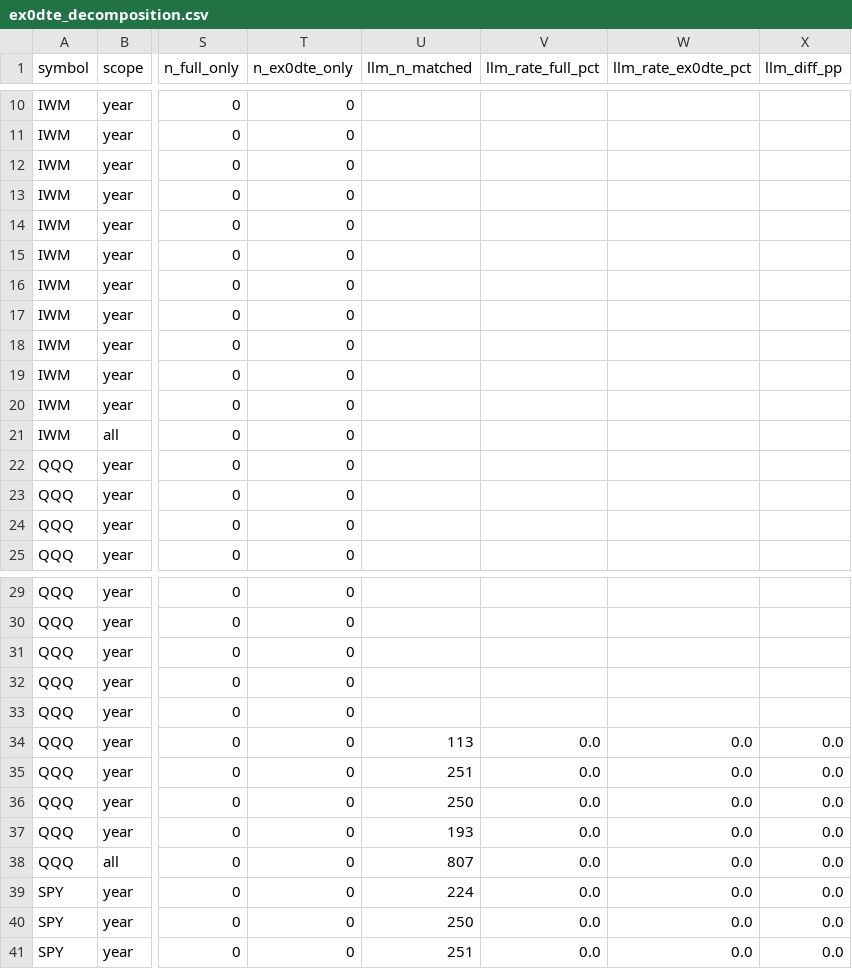
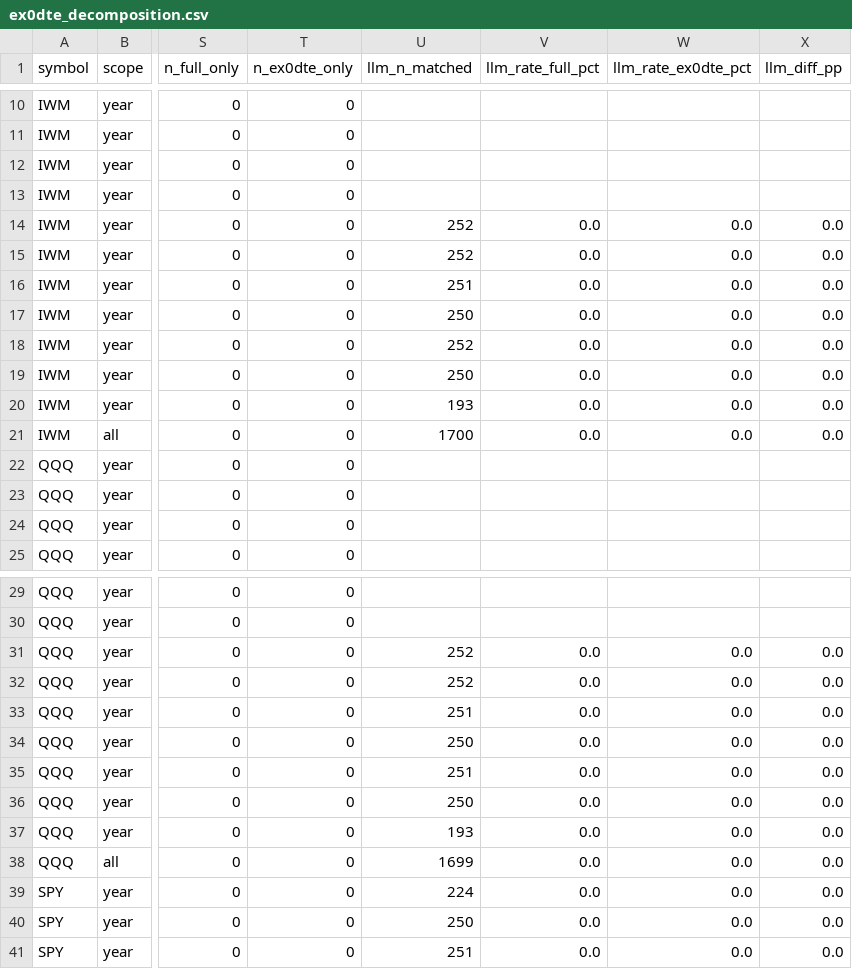
Before and after one commit to iAmGiG/gex-llm-patterns, a CSV file: docs/papers/electronics/results/ex0dte_decomposition.csv, drawn as a sheet; only a part is shown, gaps mark what is left out; the diff names each change by its address in the sheet, - before the commit and + after, or states it on an @@ line.

```diff
--- a/docs/papers/electronics/results/ex0dte_decomposition.csv
+++ b/docs/papers/electronics/results/ex0dte_decomposition.csv
-U14:U15 (llm_n_matched): (empty)
+U14:U15 (llm_n_matched): 252
-V14:V21 (llm_rate_full_pct): (empty)
+V14:V21 (llm_rate_full_pct): 0.0
-W14:W21 (llm_rate_ex0dte_pct): (empty)
+W14:W21 (llm_rate_ex0dte_pct): 0.0
-X14:X21 (llm_diff_pp): (empty)
+X14:X21 (llm_diff_pp): 0.0
-U16 (llm_n_matched): (empty)
+U16 (llm_n_matched): 251
-U17 (llm_n_matched): (empty)
+U17 (llm_n_matched): 250
-U18 (llm_n_matched): (empty)
+U18 (llm_n_matched): 252
-U19 (llm_n_matched): (empty)
+U19 (llm_n_matched): 250
-U20 (llm_n_matched): (empty)
+U20 (llm_n_matched): 193
-U21 (llm_n_matched): (empty)
+U21 (llm_n_matched): 1700
-U31:U32 (llm_n_matched): (empty)
+U31:U32 (llm_n_matched): 252
-V31:V33 (llm_rate_full_pct): (empty)
+V31:V33 (llm_rate_full_pct): 0.0
-W31:W33 (llm_rate_ex0dte_pct): (empty)
+W31:W33 (llm_rate_ex0dte_pct): 0.0
-X31:X33 (llm_diff_pp): (empty)
+X31:X33 (llm_diff_pp): 0.0
-U33 (llm_n_matched): (empty)
+U33 (llm_n_matched): 251
-U34 (llm_n_matched): 113
+U34 (llm_n_matched): 250
-U38 (llm_n_matched): 807
+U38 (llm_n_matched): 1699
```
Also changed, not shown: docs/papers/electronics/results/cost_ledger.csv, docs/papers/electronics/results/disagreements.csv, 49 other files.
